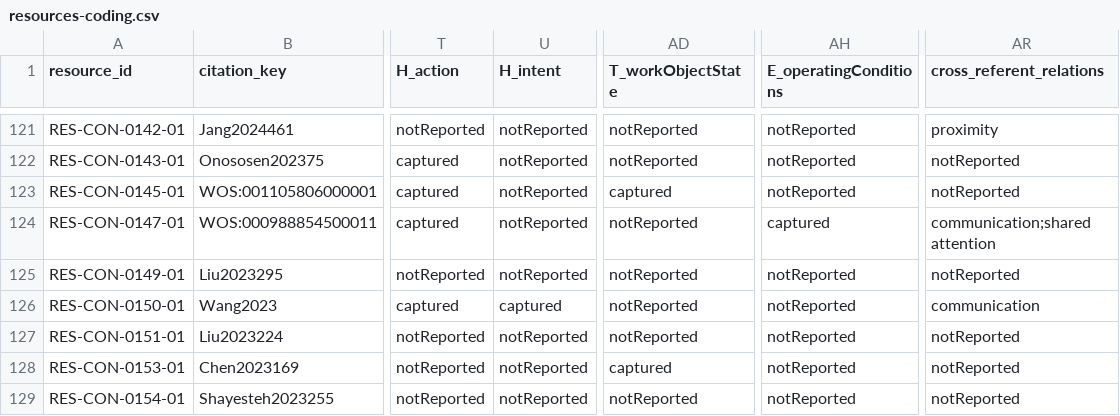
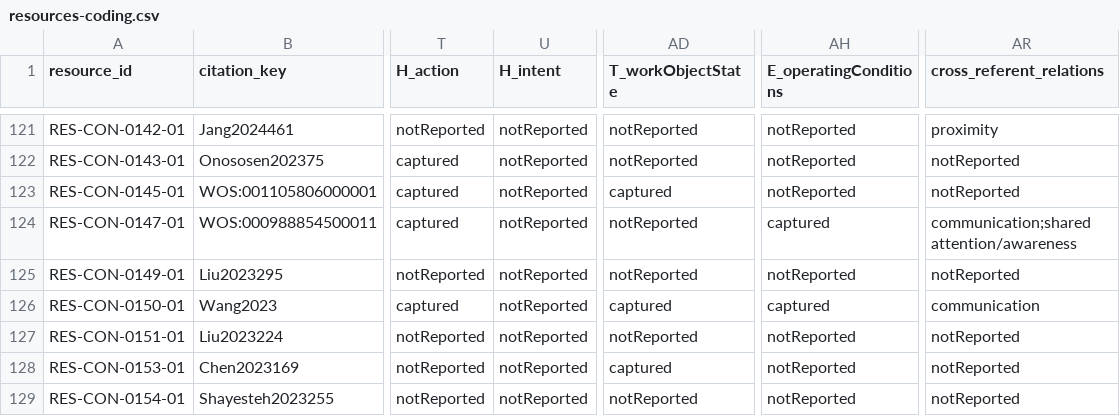
Before and after one commit to hzhengrd/CHRC, a CSV file: review/resources-coding.csv, drawn as a sheet; only a part is shown, gaps mark what is left out; the diff covers the shown part only; the diff names each change by its address in the sheet, - before the commit and + after, or states it on an @@ line.

Commit message:
Reconcile review coding and codebook with manuscript numbers and relation vocabulary

```diff
--- a/review/resources-coding.csv
+++ b/review/resources-coding.csv
-AR124 (cross_referent_relations): communication;shared attention
+AR124 (cross_referent_relations): communication;shared attention/awareness
-U126 (H_intent): captured
+U126 (H_intent): notReported
-AD126 (T_workObjectState): notReported
+AD126 (T_workObjectState): captured
-AH126 (E_operatingConditions): notReported
+AH126 (E_operatingConditions): captured
```
Also changed, not shown: 41 edited cells elsewhere in this file, 1 other file.
